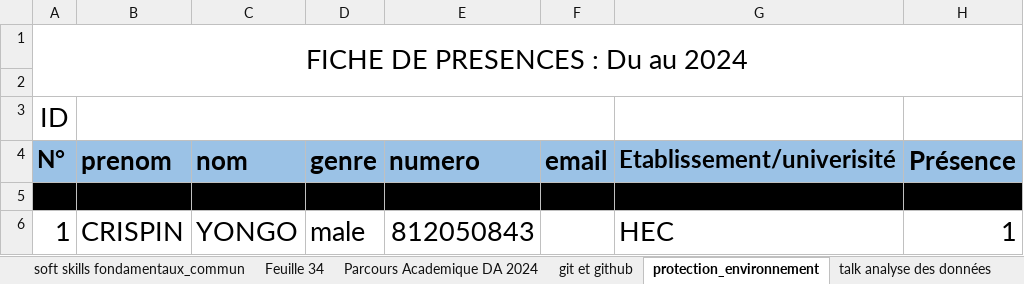
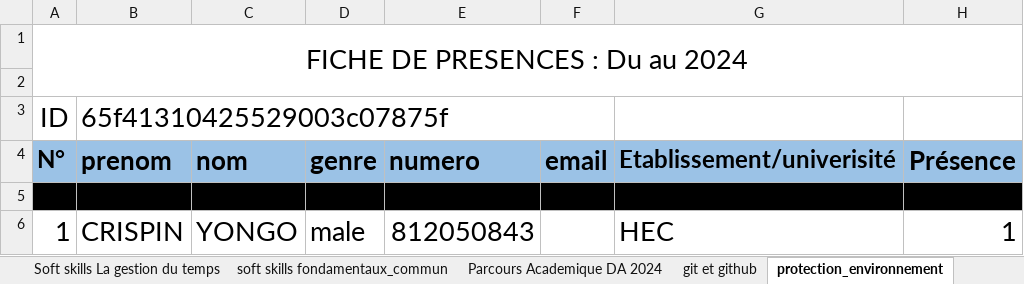
Before and after one commit to mkmathiasgmail/gestion_centre_final, an Excel workbook: storage/importxlsx/Presences2.xlsx, sheet protection_environnement, drawn as a sheet; only a part is shown; values as stored, in another font and other column widths than the file's, no borders; the diff names each change by its address in the sheet, - before the commit and + after, or states it on an @@ line.

```diff
--- a/storage/importxlsx/Presences2.xlsx (sheet protection_environnement)
+++ b/storage/importxlsx/Presences2.xlsx (sheet protection_environnement)
-B3 (prenom): (empty)
+B3 (prenom): 65f41310425529003c07875f
```
Also changed, not shown: sheet 25 Mai Conférence ISPLUBUMBASH, sheet Conference PMI employabilité, sheet supercodeur 15052024, sheet SuperCodeur 26042024, sheet Soft skills pression au travail, sheet Soft skills estime de soi, 11 more sheets, other sheet tabs, 3 other files.
